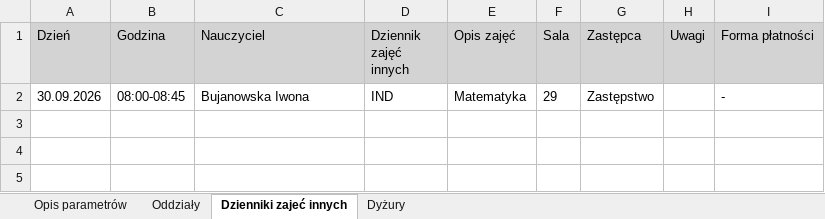
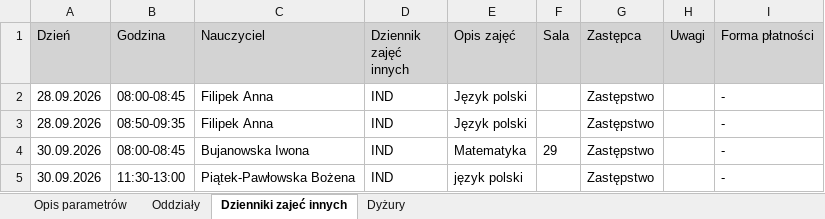
Before and after one commit to adeodatus11/zastepstwa, an Excel workbook: InformacjeOZastepstwach.xlsx, sheet Dzienniki zajeć innych, drawn as a sheet; values as stored, in another font and other column widths than the file's, no borders; the diff names each change by its address in the sheet, - before the commit and + after, or states it on an @@ line.

Commit message:
Aktualizacja zastępstw i przeniesień 28.09.2026–04.10.2026
Oczyszczone eksporty z dziennika wgrane przez stronę aktualizacji (adeodatus11).

```diff
--- a/InformacjeOZastepstwach.xlsx (sheet Dzienniki zajeć innych)
+++ b/InformacjeOZastepstwach.xlsx (sheet Dzienniki zajeć innych)
+row 2: 28.09.2026 | 08:00-08:45 | Filipek Anna | IND | Język polski |  | Zastępstwo |  | -
+row 3: 28.09.2026 | 08:50-09:35 | Filipek Anna | IND | Język polski |  | Zastępstwo |  | -
+row 5: 30.09.2026 | 11:30-13:00 | Piątek-Pawłowska Bożena | IND | język polski |  | Zastępstwo |  | -
```
Also changed, not shown: sheet Oddziały, sheet Dyżury, InformacjeOPrzeniesieniach.xlsx.
